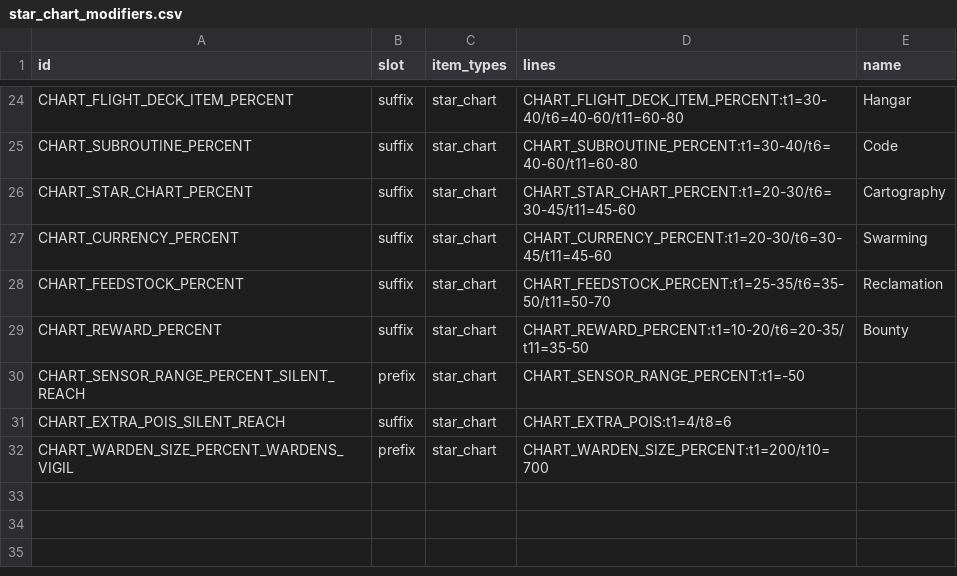
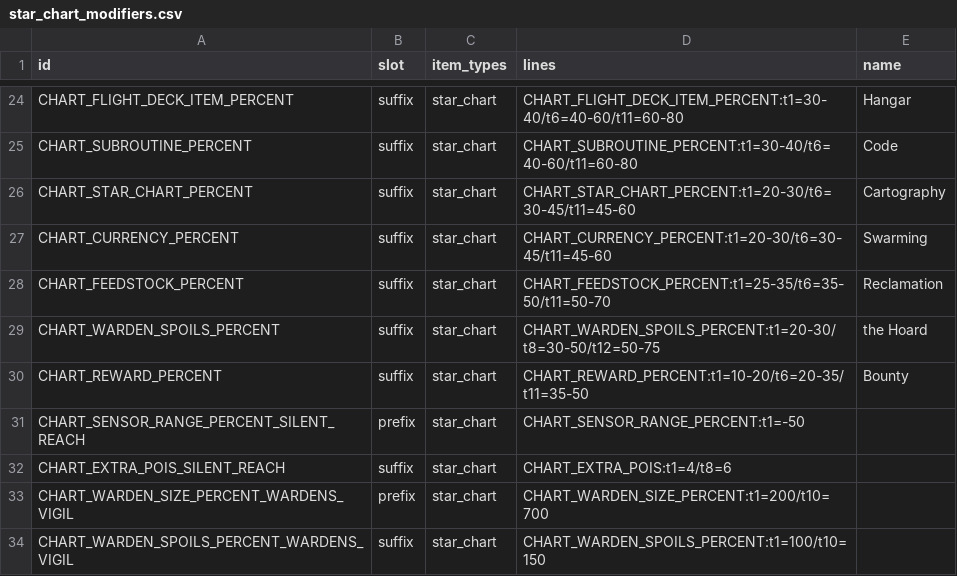
Before and after one commit to ExiledPortals/ExiledSector, a CSV file: data/config/exiledSector/star_chart_modifiers.csv, drawn as a sheet; only a part is shown, gaps mark what is left out; the diff names each change by its address in the sheet, - before the commit and + after, or states it on an @@ line.

```diff
--- a/data/config/exiledSector/star_chart_modifiers.csv
+++ b/data/config/exiledSector/star_chart_modifiers.csv
+row 29: CHART_WARDEN_SPOILS_PERCENT | suffix | star_chart | CHART_WARDEN_SPOILS_PERCENT:t1=20-30/t8=30-50/t12=50-75 | the Hoard
+row 34: CHART_WARDEN_SPOILS_PERCENT_WARDENS_VIGIL | suffix | star_chart | CHART_WARDEN_SPOILS_PERCENT:t1=100/t10=150
```
Also changed, not shown: data/config/exiledSector/chart_drops.csv, data/config/exiledSector/item_salvage.csv, 22 other files.
